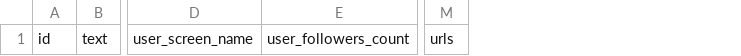
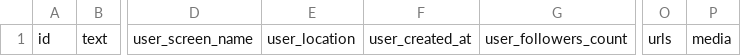
Before and after one commit to sarine5456/IoP, a CSV file: tweepy/tweets/tweets.csv, drawn as a sheet; only a part is shown, gaps mark what is left out; the diff names each change by its address in the sheet, - before the commit and + after, or states it on an @@ line.

Commit message:
Changes in the basic analysis of words in text columns

```diff
--- a/tweepy/tweets/tweets.csv
+++ b/tweepy/tweets/tweets.csv
+column E, row 1: user_location
+column F, row 1: user_created_at
+column P, row 1: media
```
Also changed, not shown: 4 other files.
